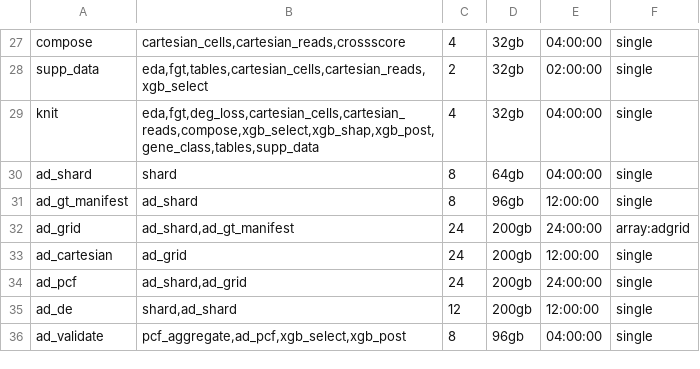
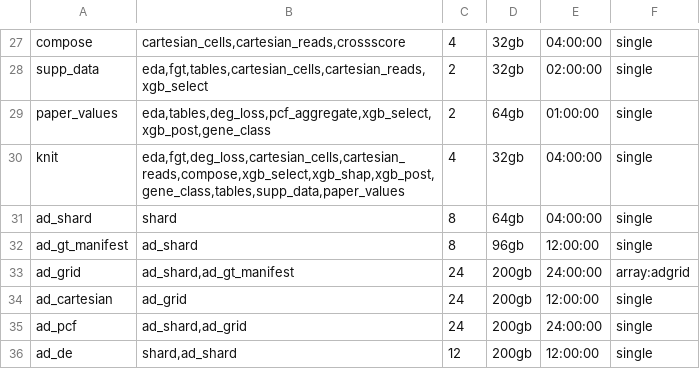
Before and after one commit to neurogenomics/Empirical_Power_Analysis, a TSV file: pipeline/stages.tsv, drawn as a sheet; only a part is shown, gaps mark what is left out; the shorter side is filled out with more unchanged rows.

```diff
--- a/pipeline/stages.tsv
+++ b/pipeline/stages.tsv
@@ -28,3 +28,4 @@ compose	cartesian_cells,cartesian_reads,crossscore	4	32gb	04:00:00	single
 supp_data	eda,fgt,tables,cartesian_cells,cartesian_reads,xgb_select	2	32gb	02:00:00	single
-knit	eda,fgt,deg_loss,cartesian_cells,cartesian_reads,compose,xgb_select,xgb_shap,xgb_post,gene_class,tables,supp_data	4	32gb	04:00:00	single
+paper_values	eda,tables,deg_loss,pcf_aggregate,xgb_select,xgb_post,gene_class	2	64gb	01:00:00	single
+knit	eda,fgt,deg_loss,cartesian_cells,cartesian_reads,compose,xgb_select,xgb_shap,xgb_post,gene_class,tables,supp_data,paper_values	4	32gb	04:00:00	single
 ad_shard	shard	8	64gb	04:00:00	single
```
Also changed, not shown: 13 other files.
